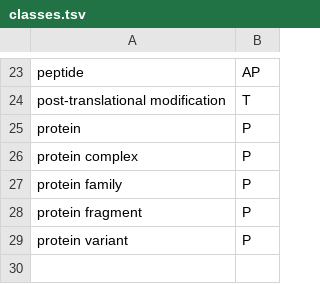
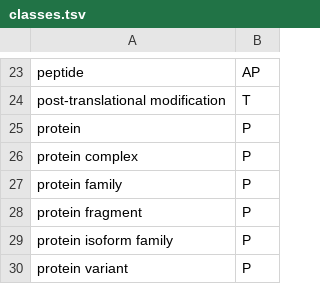
Before and after one commit to pharmacome/conso, a TSV file: classes.tsv, drawn as a sheet; only a part is shown, gaps mark what is left out; the diff names each change by its address in the sheet, - before the commit and + after, or states it on an @@ line.

```diff
--- a/classes.tsv
+++ b/classes.tsv
+row 29: protein isoform family | P
```
Also changed, not shown: terms.tsv.
